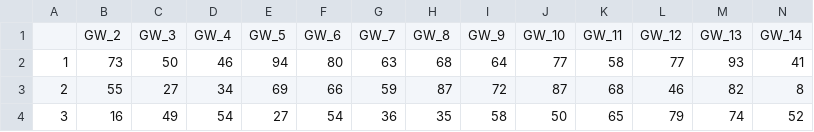
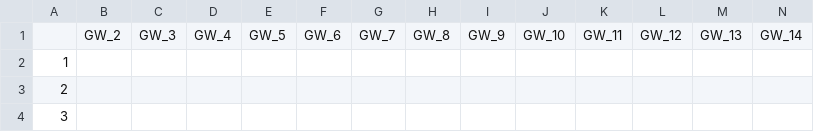
Before and after one commit to bonellon/MoneyBall, a CSV file: Statistics/Historical/removeAll.csv, drawn as a sheet; only a part is shown; removed rows and columns are numbered as before the commit, all else as after; rows hold the shown columns only; the diff names each change by its address in the sheet, - before the commit and + after, or states it on an @@ line.

```diff
--- a/Statistics/Historical/removeAll.csv
+++ b/Statistics/Historical/removeAll.csv
-row 2: 1 | 73 | 50 | 46 | 94 | 80 | 63 | 68 | 64 | 77 | 58 | 77 | 93 | 41
-row 3: 2 | 55 | 27 | 34 | 69 | 66 | 59 | 87 | 72 | 87 | 68 | 46 | 82 | 8
-row 4: 3 | 16 | 49 | 54 | 27 | 54 | 36 | 35 | 58 | 50 | 65 | 79 | 74 | 52
+row 2: 1
+row 3: 2
+row 4: 3
```
Also changed, not shown: Statistics/Historical/removeNone.csv, 3 other files.
